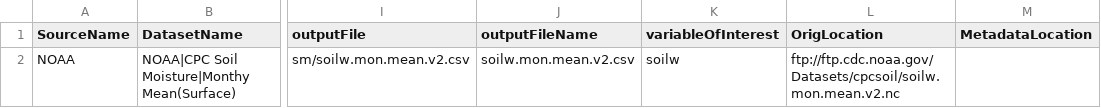
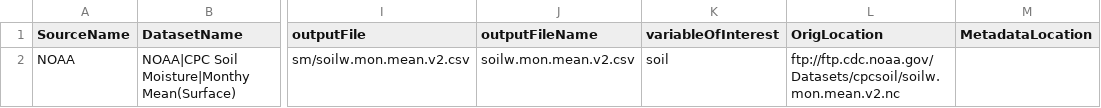
Before and after one commit to jorgeazzarelcaballero/mrsharky, a CSV file: process/Docker/files/Datasets.csv, drawn as a sheet; only a part is shown, gaps mark what is left out; the diff names each change by its address in the sheet, - before the commit and + after, or states it on an @@ line.

Commit message:
Update Datasets.csv

```diff
--- a/process/Docker/files/Datasets.csv
+++ b/process/Docker/files/Datasets.csv
-K2 (variableOfInterest): soilw
+K2 (variableOfInterest): soil
```
